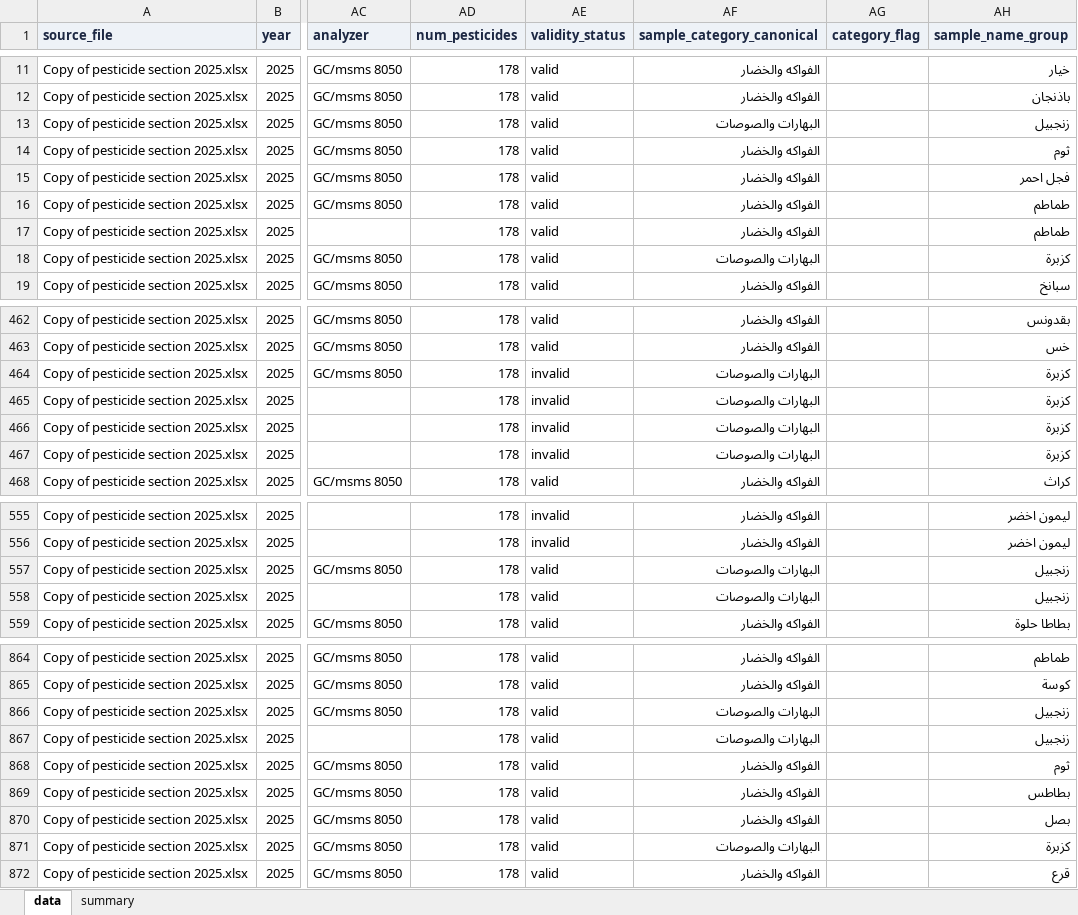
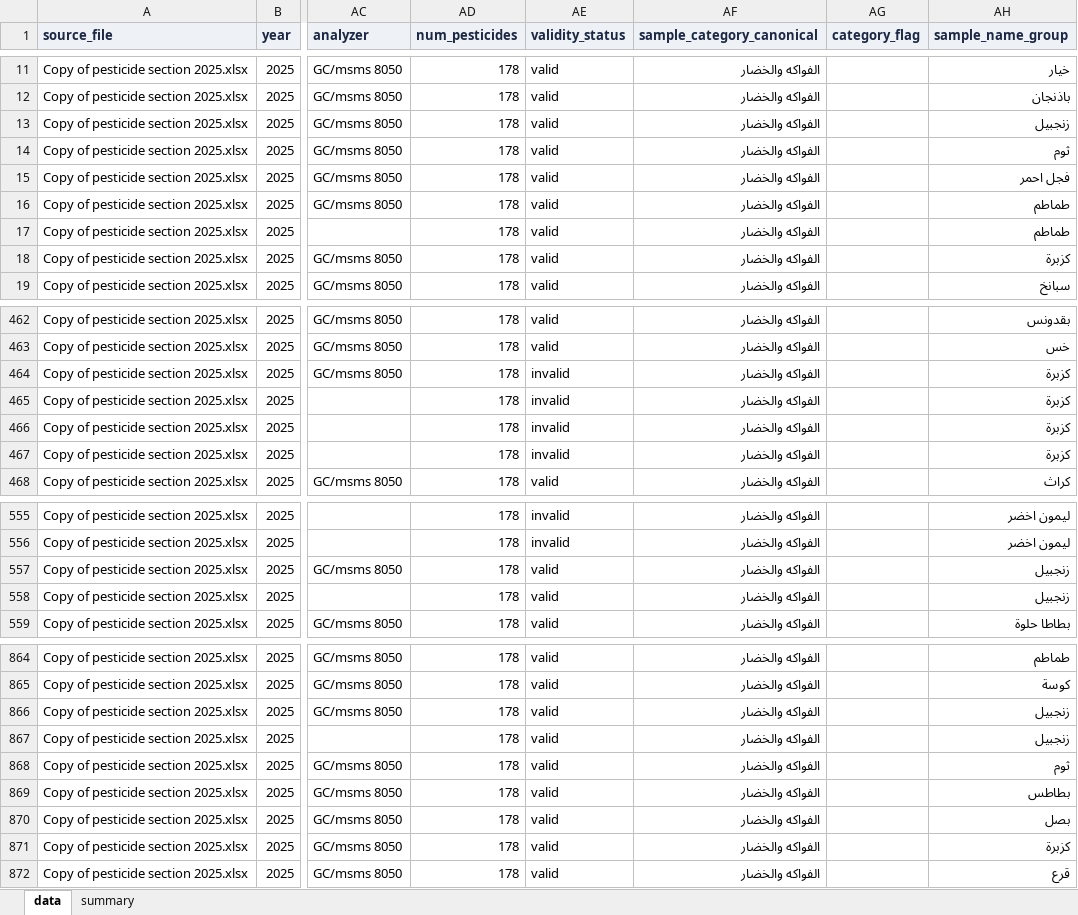
Before and after one commit to ohan-Bioinfo/R-D-amana, an Excel workbook: clean/chemistry/chem_pesticides_2025.xlsx, sheet data, drawn as a sheet; only a part is shown, gaps mark what is left out; values as stored, in another font and other column widths than the file's, no borders; the diff covers the shown part only; the diff names each change by its address in the sheet, - before the commit and + after, or states it on an @@ line.

```diff
--- a/clean/chemistry/chem_pesticides_2025.xlsx (sheet data)
+++ b/clean/chemistry/chem_pesticides_2025.xlsx (sheet data)
-AF13 (sample_category_canonical): البهارات والصوصات
+AF13 (sample_category_canonical): الفواكه والخضار
-AF18 (sample_category_canonical): البهارات والصوصات
+AF18 (sample_category_canonical): الفواكه والخضار
-AF464:AF467 (sample_category_canonical): البهارات والصوصات
+AF464:AF467 (sample_category_canonical): الفواكه والخضار
-AF557:AF558 (sample_category_canonical): البهارات والصوصات
+AF557:AF558 (sample_category_canonical): الفواكه والخضار
-AF866:AF867 (sample_category_canonical): البهارات والصوصات
+AF866:AF867 (sample_category_canonical): الفواكه والخضار
-AF871 (sample_category_canonical): البهارات والصوصات
+AF871 (sample_category_canonical): الفواكه والخضار
```
Also changed, not shown: 72 edited cells elsewhere in this sheet, clean/chemistry/chem_aflatoxins_2024.xlsx, clean/chemistry/chem_aflatoxins_2025.xlsx, 13 other files.
